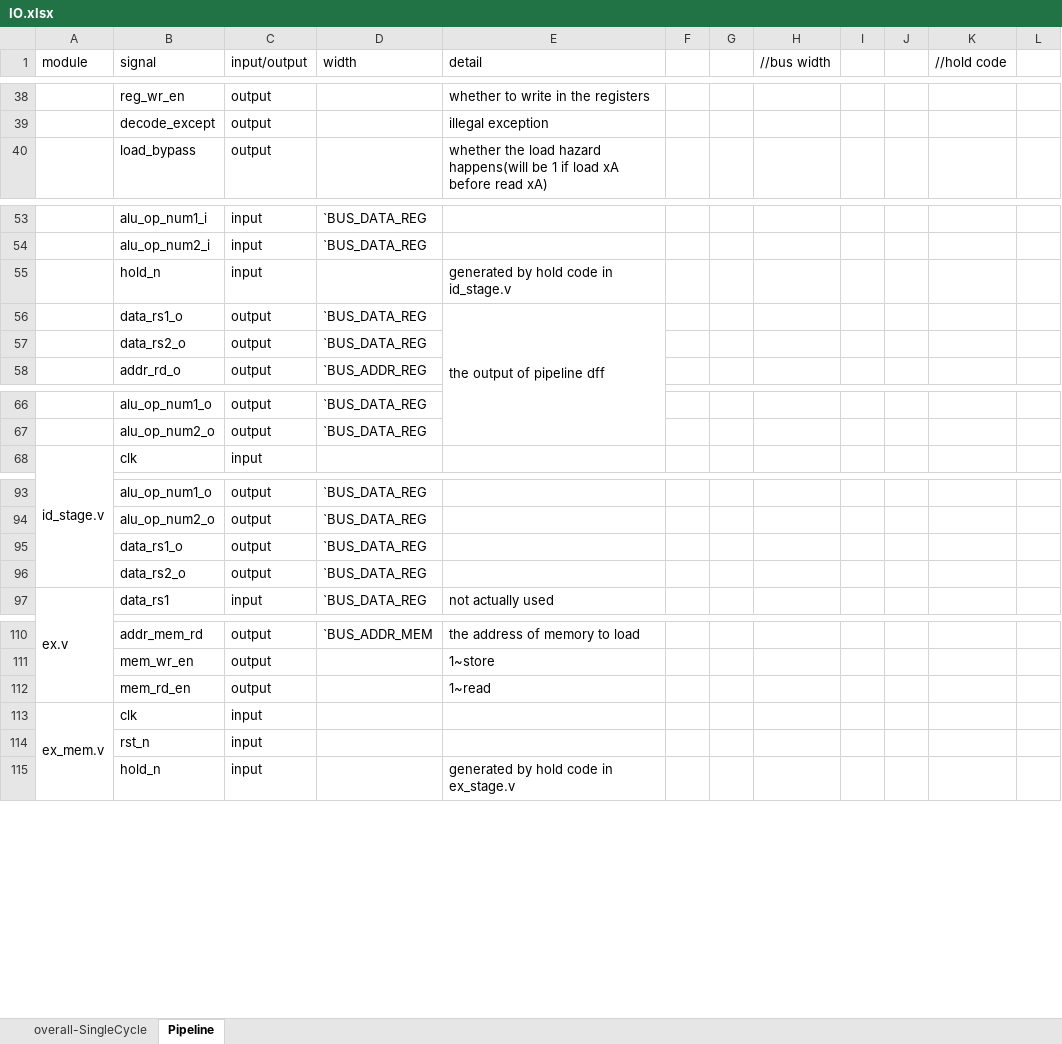
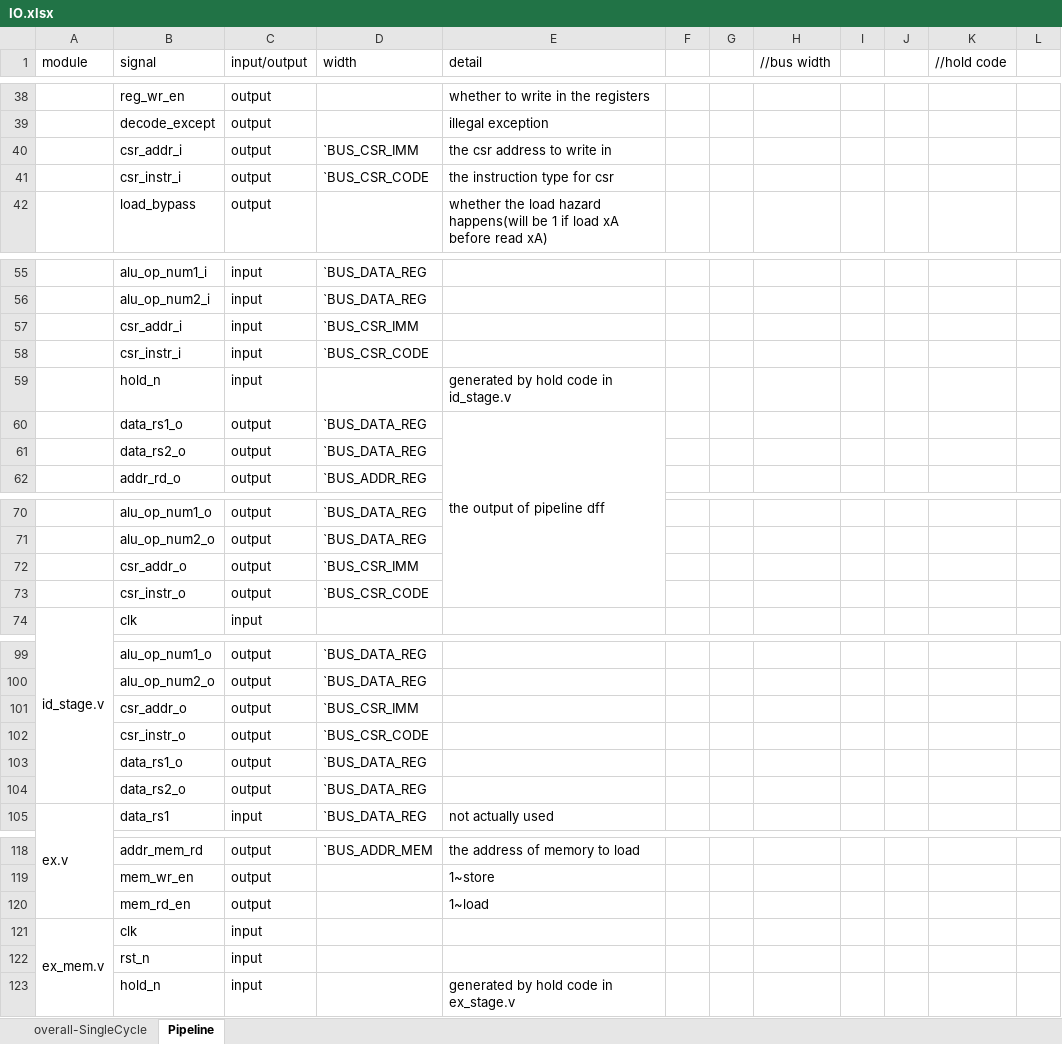
Before and after one commit to NevelStar/ECNURVCORE, an Excel workbook: DOC/IO.xlsx, sheet Pipeline, drawn as a sheet; only a part is shown, gaps mark what is left out; values as stored, in another font and other column widths than the file's, no borders; addresses are those after the commit; the diff names each change by its address in the sheet, - before the commit and + after, or states it on an @@ line.

```diff
--- a/DOC/IO.xlsx (sheet Pipeline)
+++ b/DOC/IO.xlsx (sheet Pipeline)
+row 40:  | csr_addr_i | output | `BUS_CSR_IMM | the csr address to write in
+row 41:  | csr_instr_i | output | `BUS_CSR_CODE | the instruction type for csr
+row 57:  | csr_addr_i | input | `BUS_CSR_IMM
+row 58:  | csr_instr_i | input | `BUS_CSR_CODE
+row 72:  | csr_addr_o | output | `BUS_CSR_IMM
+row 73:  | csr_instr_o | output | `BUS_CSR_CODE
+row 101:  | csr_addr_o | output | `BUS_CSR_IMM
+row 102:  | csr_instr_o | output | `BUS_CSR_CODE
-E120 (detail): 1~read
+E120 (detail): 1~load
```
Also changed, not shown: 11 other files.
